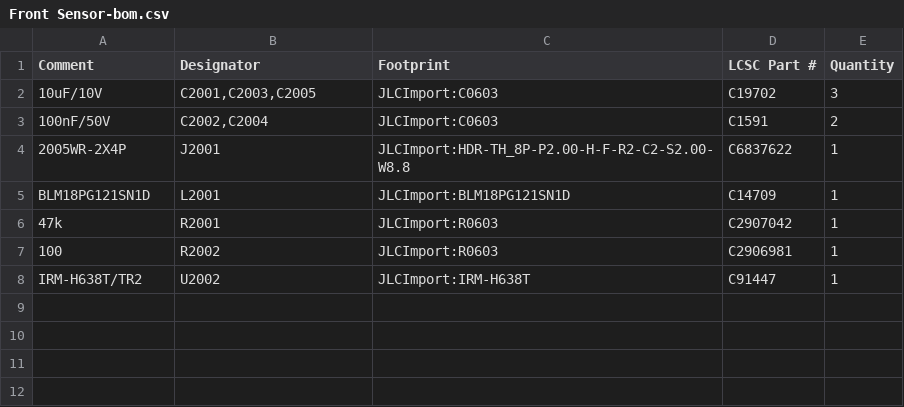
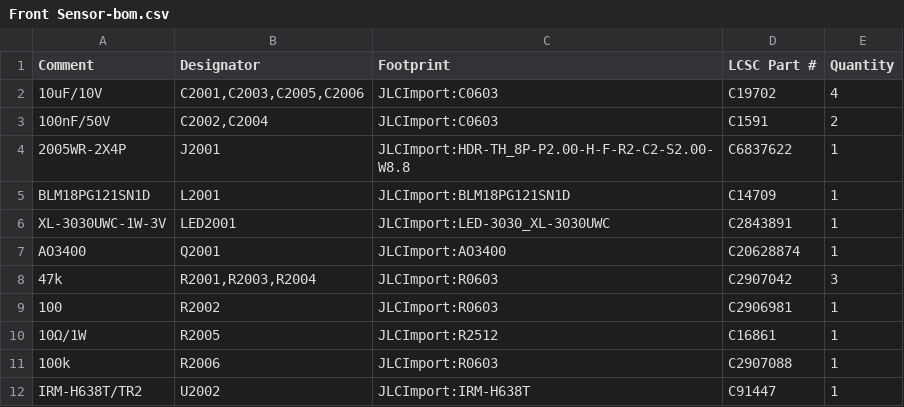
Before and after one commit to makerspet/oomwoo-pcb, a CSV file: kicad/front-sensors/output/Front Sensor-bom.csv, drawn as a sheet.

```diff
--- a/kicad/front-sensors/output/Front Sensor-bom.csv
+++ b/kicad/front-sensors/output/Front Sensor-bom.csv
@@ -1,3 +1,3 @@
 Comment,Designator,Footprint,LCSC Part #,Quantity
-10uF/10V,"C2001,C2003,C2005",JLCImport:C0603,C19702,3
+10uF/10V,"C2001,C2003,C2005,C2006",JLCImport:C0603,C19702,4
 100nF/50V,"C2002,C2004",JLCImport:C0603,C1591,2
@@ -5,4 +5,8 @@ Comment,Designator,Footprint,LCSC Part #,Quantity
 BLM18PG121SN1D,L2001,JLCImport:BLM18PG121SN1D,C14709,1
-47k,R2001,JLCImport:R0603,C2907042,1
+XL-3030UWC-1W-3V,LED2001,JLCImport:LED-3030_XL-3030UWC,C2843891,1
+AO3400,Q2001,JLCImport:AO3400,C20628874,1
+47k,"R2001,R2003,R2004",JLCImport:R0603,C2907042,3
 100,R2002,JLCImport:R0603,C2906981,1
+10Ω/1W,R2005,JLCImport:R2512,C16861,1
+100k,R2006,JLCImport:R0603,C2907088,1
 IRM-H638T/TR2,U2002,JLCImport:IRM-H638T,C91447,1
```
Also changed, not shown: kicad/main-phone/output/Main-bom.csv, 14 other files.
